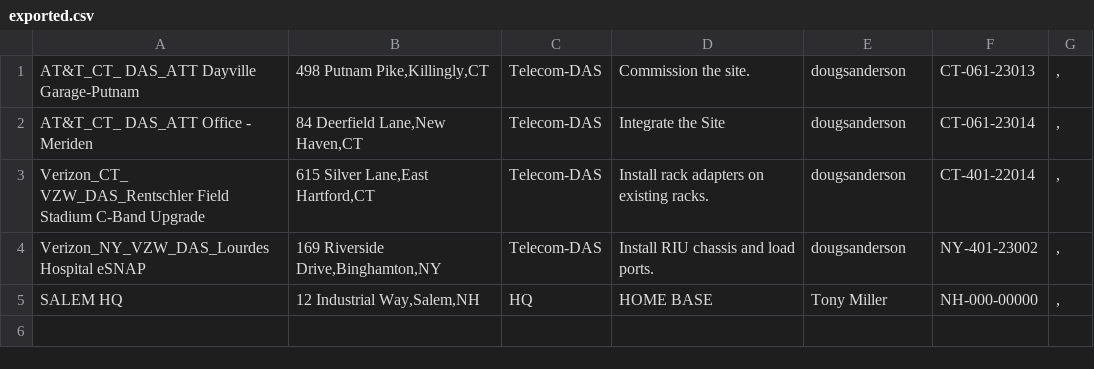
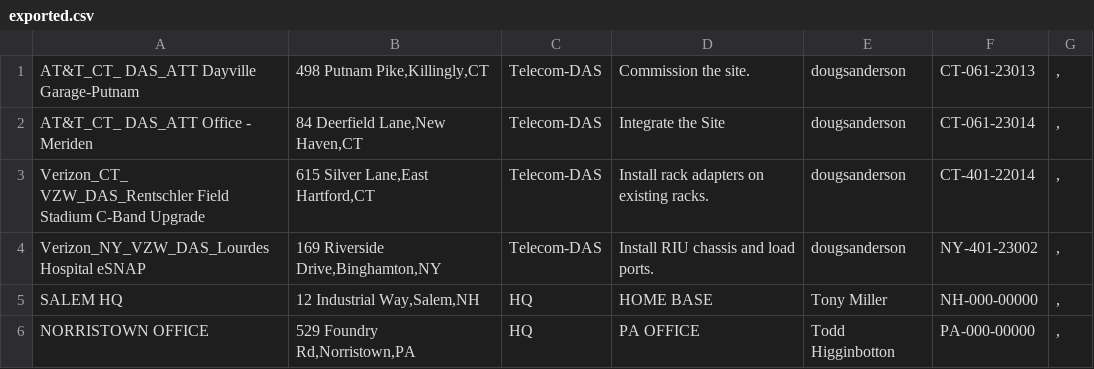
Before and after one commit to jkehoe129/sai-ops-map, a CSV file: exported.csv, drawn as a sheet.

Commit message:
Update exported.csv

```diff
--- a/exported.csv
+++ b/exported.csv
@@ -5 +5,2 @@ Verizon_NY_VZW_DAS_Lourdes Hospital eSNAP,"169 Riverside Drive,Binghamton,NY",Te
 SALEM HQ,"12 Industrial Way,Salem,NH",HQ,HOME BASE,Tony Miller,NH-000-00000,","
+NORRISTOWN OFFICE,"529 Foundry Rd,Norristown,PA",HQ,PA OFFICE,Todd Higginbotton,PA-000-00000,","
```
